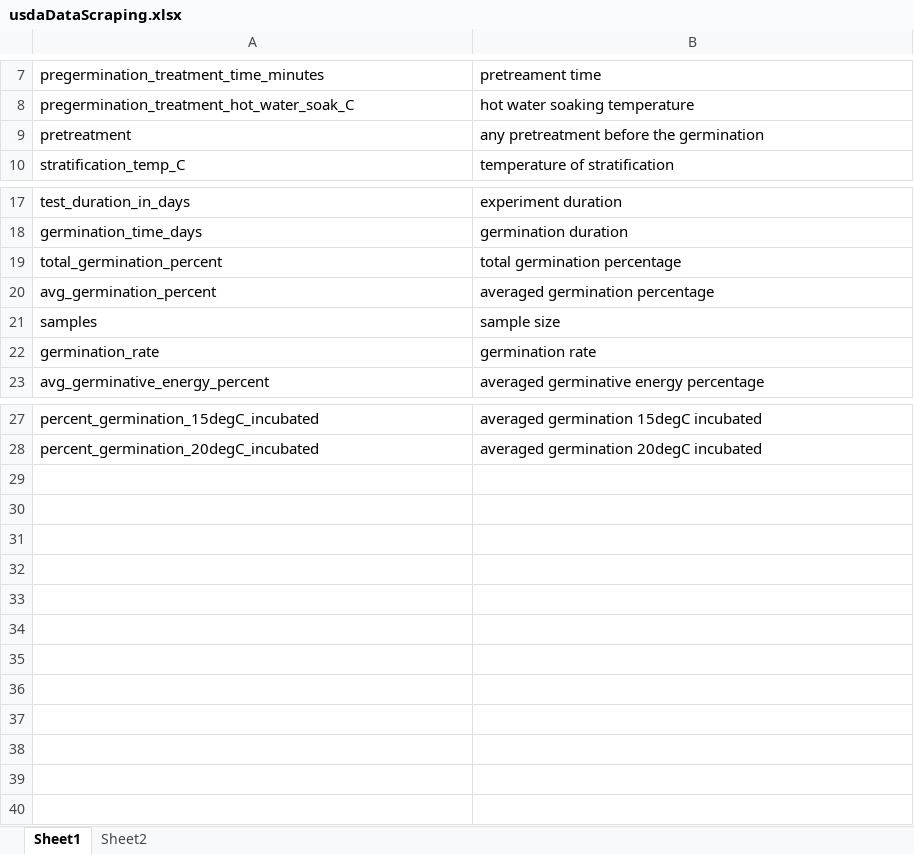
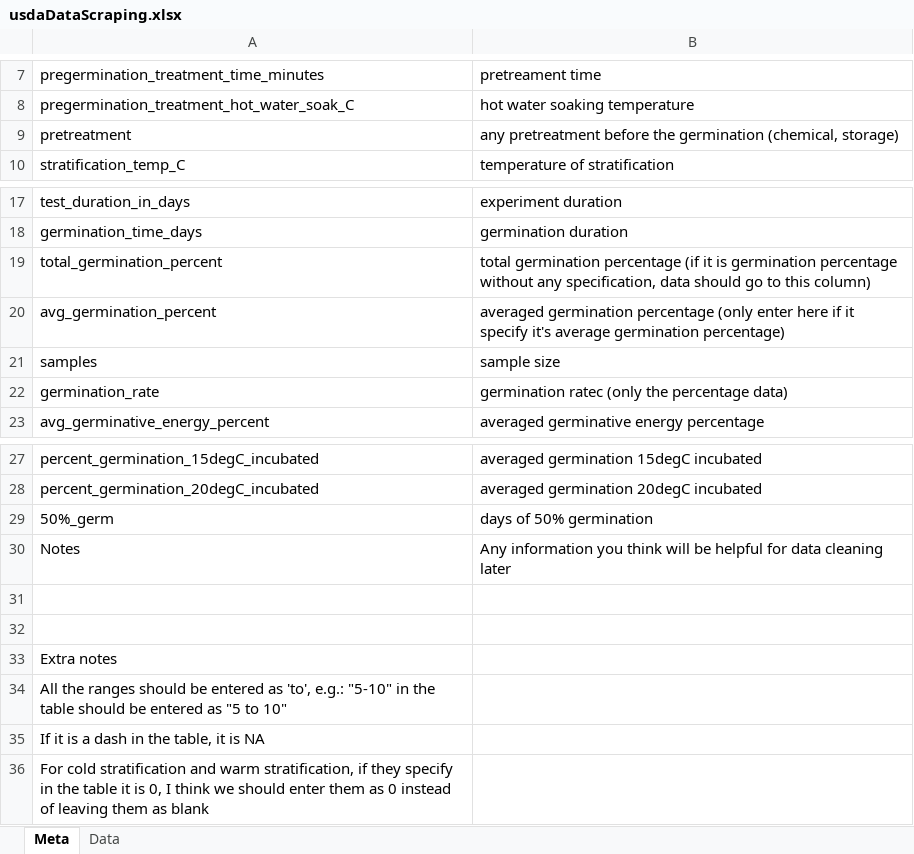
Before and after one commit to lizzieinvancouver/egret, an Excel workbook: analyses/scrapeUSDAseedmanual/scraping/usdaDataScraping.xlsx, sheet Meta, drawn as a sheet; only a part is shown, gaps mark what is left out; values as stored, in another font and other column widths than the file's, no borders; the diff names each change by its address in the sheet, - before the commit and + after, or states it on an @@ line.

Commit message:
Updated the template

```diff
--- a/analyses/scrapeUSDAseedmanual/scraping/usdaDataScraping.xlsx (sheet Meta)
+++ b/analyses/scrapeUSDAseedmanual/scraping/usdaDataScraping.xlsx (sheet Meta)
-sheet tab: Sheet1
+sheet tab: Meta
-sheet tab: Sheet2
+sheet tab: Data
-B9: …the germination
+B9: …the germination (chemical, storage)
-B19: …germination percentage
+B19: …germination percentage (if it is germination percentage without any specification, data should go to this column)
-B20: …germination percentage
+B20: …germination percentage (only enter here if it specify it's average germination percentage)
-B22: germination rate
+B22: germination ratec (only the percentage data)
+row 29: 50%_germ | days of 50% germination
+row 30: Notes | Any information you think will be helpful for data cleaning later
+row 31: (empty)
+row 32: (empty)
+row 33: Extra notes
+row 34: All the ranges should be entered as 'to', e.g.: "5-10" in the table should be entered as "5 to 10"
+row 35: If it is a dash in the table, it is NA
+row 36: For cold stratification and warm stratification, if they specify in the table it is 0, I think we should enter them as 0 instead of leaving them as blank
```
Also changed, not shown: sheet Data.
